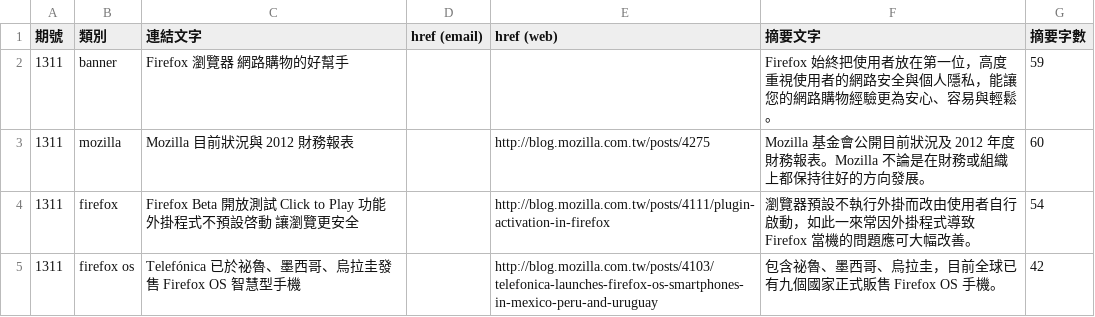
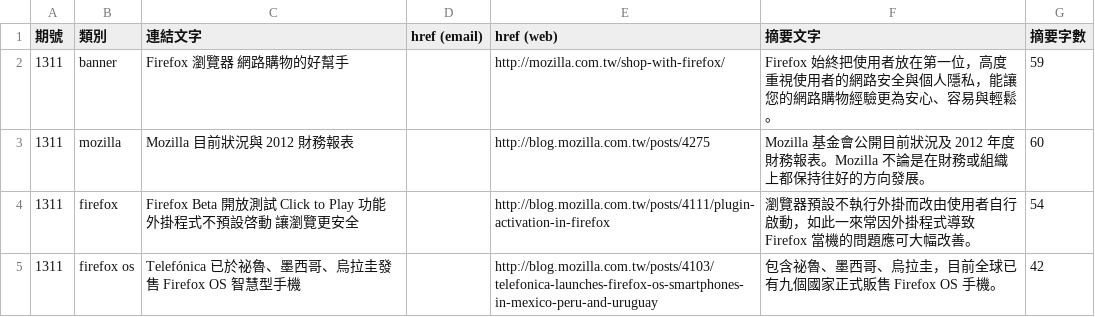
Before and after one commit to elin-moco/bedrock, a CSV file: bedrock/newsletter/templates/newsletter/2013-11/articles.csv, drawn as a sheet; only a part is shown.

Commit message:
Added banner link.

```diff
--- a/bedrock/newsletter/templates/newsletter/2013-11/articles.csv
+++ b/bedrock/newsletter/templates/newsletter/2013-11/articles.csv
@@ -2,3 +2,3 @@
 ","連結文字","href (email)","href (web)","摘要文字","摘要字數"
-1311,"banner","Firefox 瀏覽器 網路購物的好幫手","","","Firefox 始終把使用者放在第一位，高度重視使用者的網路安全與個人隱私，能讓您的網路購物經驗更為安心、容易與輕鬆。",59
+1311,"banner","Firefox 瀏覽器 網路購物的好幫手","","http://mozilla.com.tw/shop-with-firefox/","Firefox 始終把使用者放在第一位，高度重視使用者的網路安全與個人隱私，能讓您的網路購物經驗更為安心、容易與輕鬆。",59
 1311,"mozilla","Mozilla 目前狀況與 2012 財務報表","","http://blog.mozilla.com.tw/posts/4275","Mozilla 基金會公開目前狀況及 2012 年度財務報表。Mozilla 不論是在財務或組織上都保持往好的方向發展。",60
```
